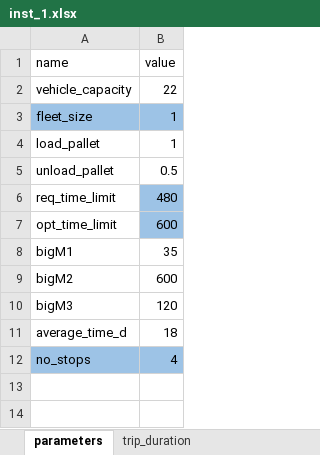
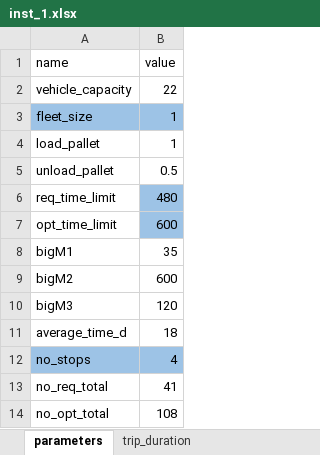
Before and after one commit to baobabsoluciones/flexible-vrp, an Excel workbook: data/inst_1.xlsx, sheet parameters, drawn as a sheet; values as stored, in another font and other column widths than the file's, no borders; the diff names each change by its address in the sheet, - before the commit and + after, or states it on an @@ line.

Commit message:
cambios excel salida

```diff
--- a/data/inst_1.xlsx (sheet parameters)
+++ b/data/inst_1.xlsx (sheet parameters)
+row 13: no_req_total | 41
+row 14: no_opt_total | 108
```
Also changed, not shown: data/dia_1.xlsx, data/dia_3.xlsx, 7 other files.
